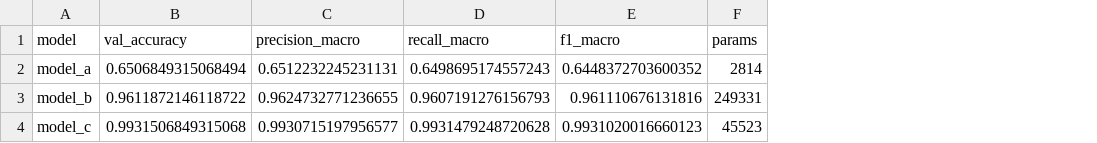
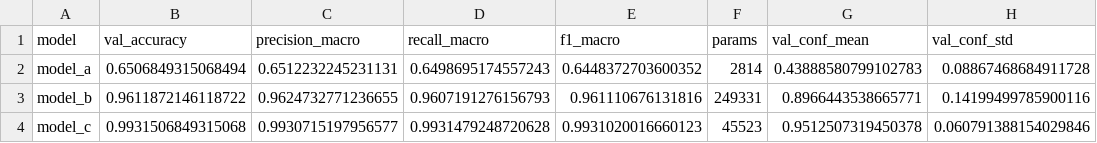
Before and after one commit to leilacielok/rockpaperscissor_ml_project, a CSV file: reports/summary_best.csv, drawn as a sheet; the diff names each change by its address in the sheet, - before the commit and + after, or states it on an @@ line.

```diff
--- a/reports/summary_best.csv
+++ b/reports/summary_best.csv
+column G (val_conf_mean), rows 2-4: 0.43888580799102783 | 0.8966443538665771 | 0.9512507319450378
+column H (val_conf_std), rows 2-4: 0.08867468684911728 | 0.14199499785900116 | 0.060791388154029846
```
Also changed, not shown: 4 other files.
